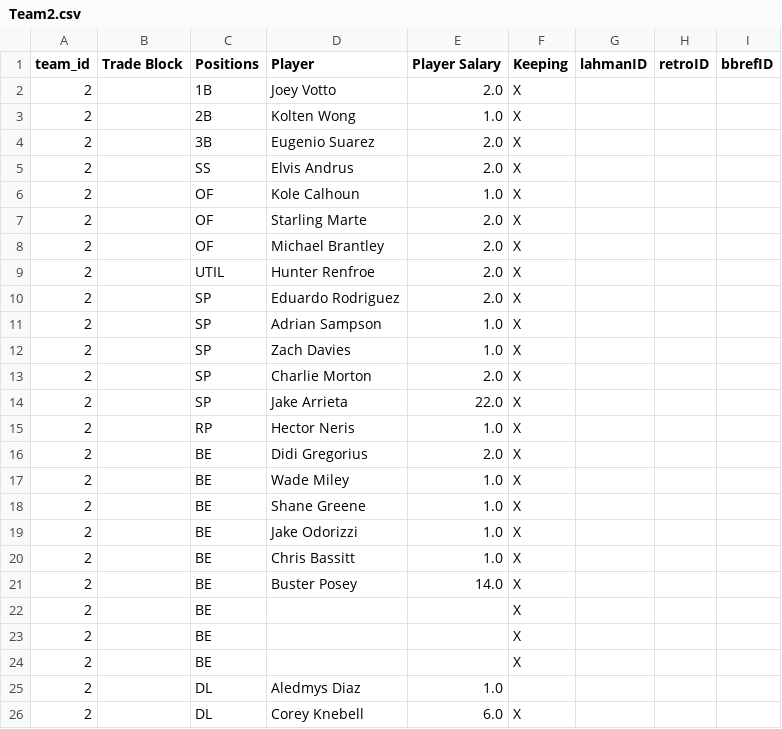
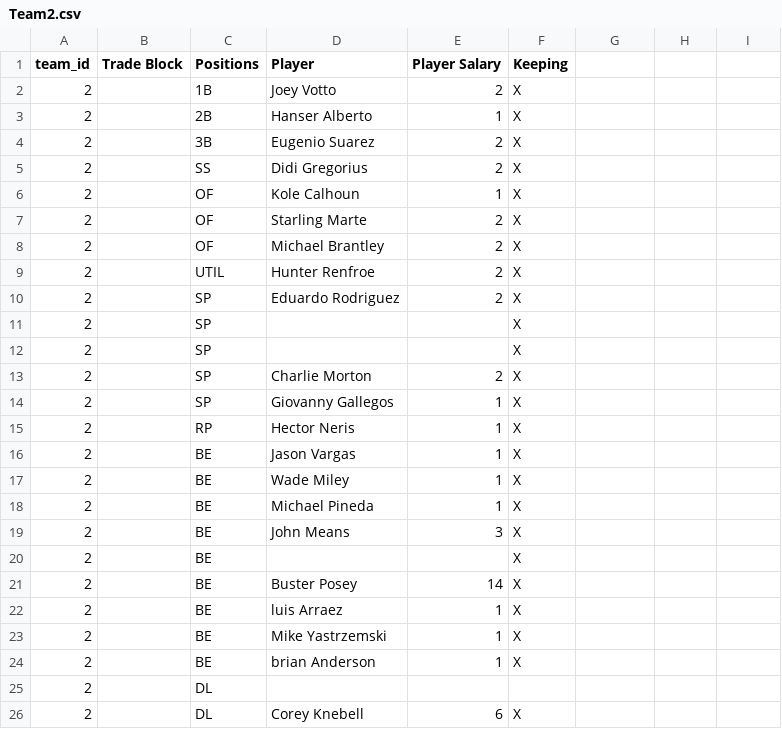
Before and after one commit to ttaylor14/PNation, a CSV file: data/Teams/Team2.csv, drawn as a sheet; only a part is shown; the diff covers the shown part only.

```diff
--- a/data/Teams/Team2.csv
+++ b/data/Teams/Team2.csv
@@ -1,21 +1,19 @@
-team_id,Trade Block,Positions,Player,Player Salary,Keeping,lahmanID,retroID,bbrefID
-2,,1B,Joey Votto,2.0,X,,,
-2,,2B,Kolten Wong,1.0,X,,,
-2,,3B,Eugenio Suarez,2.0,X,,,
-2,,SS,Elvis Andrus,2.0,X,,,
-2,,OF,Kole Calhoun,1.0,X,,,
-2,,OF,Starling Marte,2.0,X,,,
-2,,OF,Michael Brantley,2.0,X,,,
-2,,UTIL,Hunter Renfroe,2.0,X,,,
-2,,SP,Eduardo Rodriguez,2.0,X,,,
-2,,SP,Adrian Sampson,1.0,X,,,
-2,,SP,Zach Davies,1.0,X,,,
-2,,SP,Charlie Morton,2.0,X,,,
-2,,SP,Jake Arrieta,22.0,X,,,
-2,,RP,Hector Neris,1.0,X,,,
-2,,BE,Didi Gregorius,2.0,X,,,
-2,,BE,Wade Miley,1.0,X,,,
-2,,BE,Shane Greene,1.0,X,,,
-2,,BE,Jake Odorizzi,1.0,X,,,
-2,,BE,Chris Bassitt,1.0,X,,,
-2,,BE,Buster Posey,14.0,X,,,
+team_id,Trade Block,Positions,Player,Player Salary,Keeping
+2,,1B,Joey Votto,2,X
+2,,2B,Hanser Alberto,1,X
+2,,3B,Eugenio Suarez,2,X
+2,,SS,Didi Gregorius,2,X
+2,,OF,Kole Calhoun,1,X
+2,,OF,Starling Marte,2,X
+2,,OF,Michael Brantley,2,X
+2,,UTIL,Hunter Renfroe,2,X
+2,,SP,Eduardo Rodriguez,2,X
+2,,SP,,,X
+2,,SP,,,X
+2,,SP,Charlie Morton,2,X
+2,,SP,Giovanny Gallegos,1,X
+2,,RP,Hector Neris,1,X
+2,,BE,Jason Vargas,1,X
+2,,BE,Wade Miley,1,X
+2,,BE,Michael Pineda,1,X
+2,,BE,John Means,3,X
@@ -23,4 +21,6 @@ team_id,Trade Block,Positions,Player,Player Salary,Keeping,lahmanID,retroID,bbre
-2,,BE,,,X,,,
-2,,BE,,,X,,,
-2,,DL,Aledmys Diaz,1.0,,,,
-2,,DL,Corey Knebell,6.0,X,,,
+2,,BE,Buster Posey,14,X
+2,,BE,luis Arraez,1,X
+2,,BE,Mike Yastrzemski,1,X
+2,,BE,brian Anderson,1,X
+2,,DL,,,
+2,,DL,Corey Knebell,6,X
```
Also changed, not shown: 5 edited cells elsewhere in this file, data/Teams/Team1.csv, data/Teams/Team3.csv, 7 other files.
